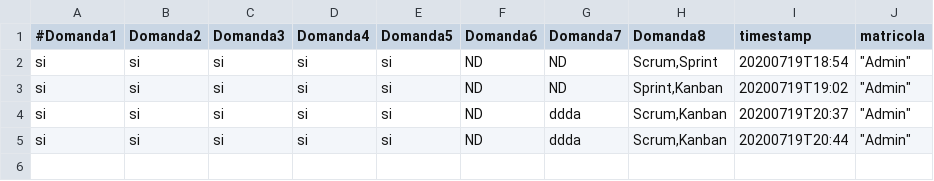
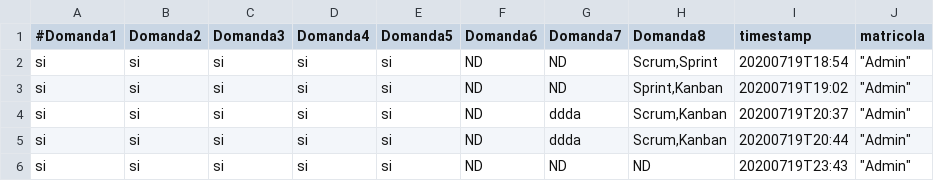
Before and after one commit to axamon/surveysystem, a CSV file: surveyID1.csv, drawn as a sheet; the diff names each change by its address in the sheet, - before the commit and + after, or states it on an @@ line.

```diff
--- a/surveyID1.csv
+++ b/surveyID1.csv
+row 6: si | si | si | si | si | ND | ND | ND | 20200719T23:43 | "Admin"
```
Also changed, not shown: 3 other files.
